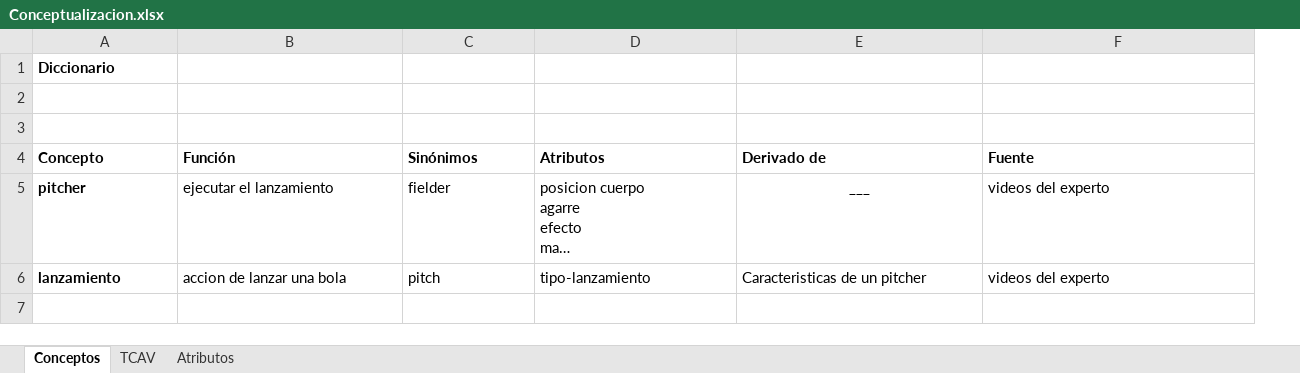
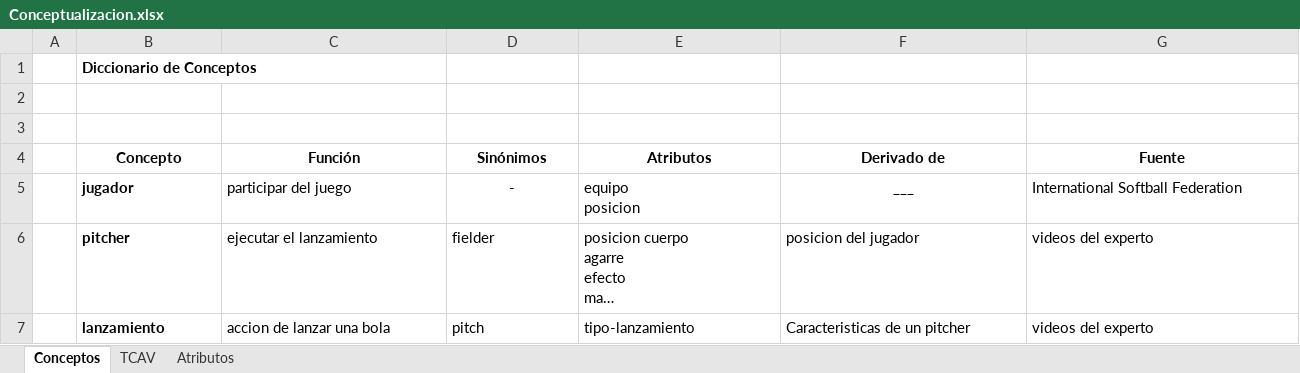
Before and after one commit to Bloodclot24/fallas-softbol-tp, an Excel workbook: Terminos/Conceptualizacion.xlsx, sheet Conceptos, drawn as a sheet; long unchanged cells end in …; values as stored, in another font and other column widths than the file's, no borders; addresses are those after the commit; ↵ is a line break in a cell; the diff names each change by its address in the sheet, - before the commit and + after, or states it on an @@ line.

```diff
--- a/Terminos/Conceptualizacion.xlsx (sheet Conceptos)
+++ b/Terminos/Conceptualizacion.xlsx (sheet Conceptos)
+column A, empty
-B1 (Concepto): Diccionario
+B1 (Concepto): Diccionario de Conceptos
-B4:G4 alignment: left
+B4:G4 alignment: center
+row 5:  | jugador | participar del juego | - | equipo ↵ posicion | ___ | International Softball Federation
-F6 (Derivado de): ___
+F6 (Derivado de): posicion del jugador
-F6 alignment: center
+F6 alignment: left
```
Also changed, not shown: sheet Atributos, sheet TCAV, Terminos/Emparrillado.xlsx, 2 other files.
